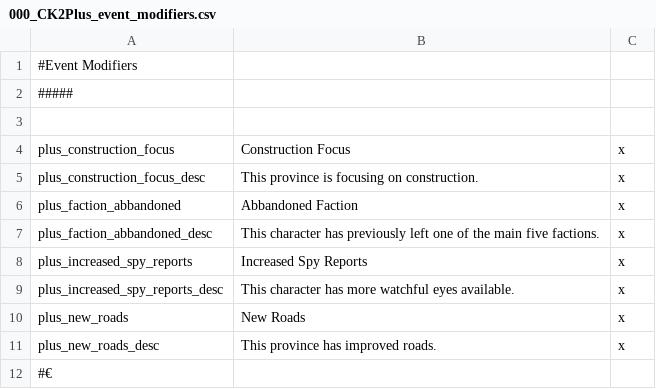
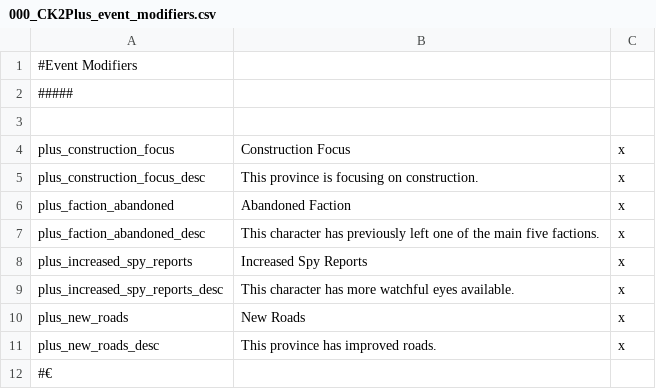
Before and after one commit to ck2plus/CK2Plus_Rewrite, a CSV file: CK3/localisation/000_CK2Plus_event_modifiers.csv, drawn as a sheet.

```diff
--- a/CK3/localisation/000_CK2Plus_event_modifiers.csv
+++ b/CK3/localisation/000_CK2Plus_event_modifiers.csv
@@ -5,4 +5,4 @@ plus_construction_focus;Construction Focus;x
 plus_construction_focus_desc;This province is focusing on construction.;x
-plus_faction_abbandoned;Abbandoned Faction;x
-plus_faction_abbandoned_desc;This character has previously left one of the main five factions.;x
+plus_faction_abandoned;Abandoned Faction;x
+plus_faction_abandoned_desc;This character has previously left one of the main five factions.;x
 plus_increased_spy_reports;Increased Spy Reports;x
```
Also changed, not shown: CK3/localisation/000_CK2Plus_factions.csv, CK3/localisation/000_CK2Plus_tooltips.csv, 12 other files.
